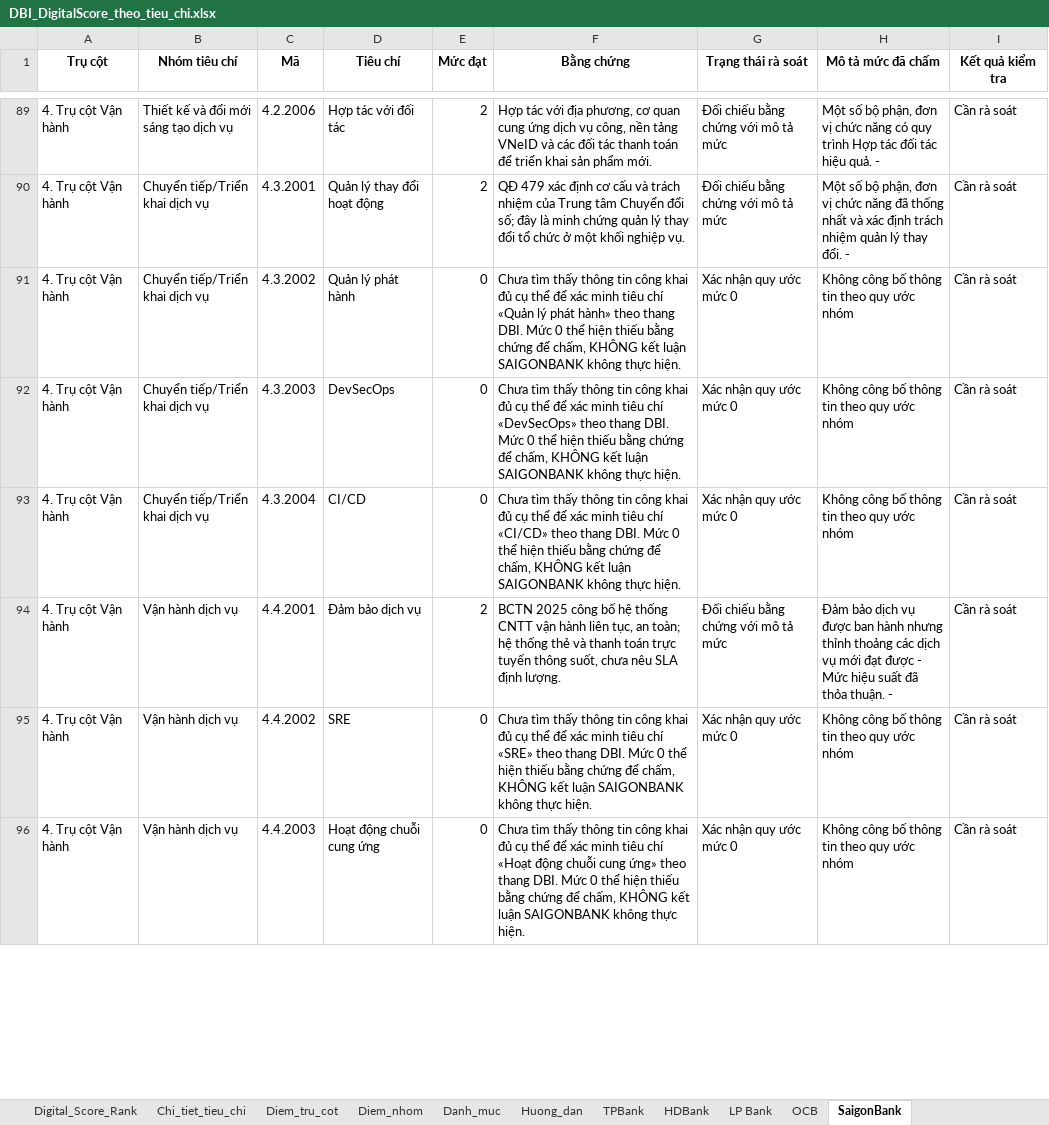
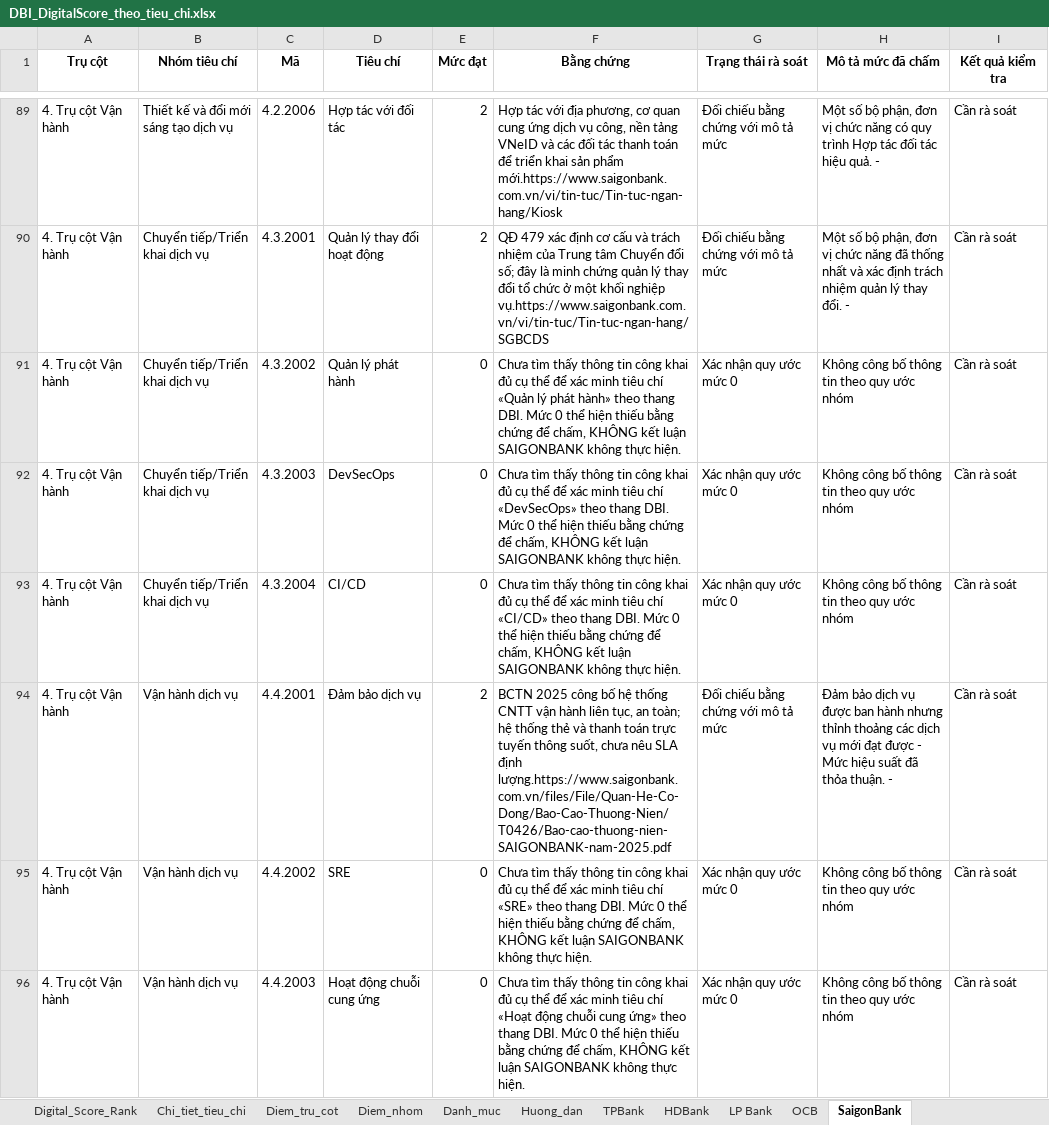
Before and after one commit to soitang733/digital-banking-nhom3, an Excel workbook: Code/DBI_DigitalScore_theo_tieu_chi.xlsx, sheet SaigonBank, drawn as a sheet; only a part is shown, gaps mark what is left out; values as stored, in another font and other column widths than the file's, no borders; the diff covers the shown part only; the diff names each change by its address in the sheet, - before the commit and + after, or states it on an @@ line.

```diff
--- a/Code/DBI_DigitalScore_theo_tieu_chi.xlsx (sheet SaigonBank)
+++ b/Code/DBI_DigitalScore_theo_tieu_chi.xlsx (sheet SaigonBank)
-F89 (Bằng chứng): …sản phẩm mới.
+F89 (Bằng chứng): …sản phẩm mới.https://www.saigonbank.com.vn/vi/tin-tuc/Tin-tuc-ngan-hang/Kiosk
-F90 (Bằng chứng): …khối nghiệp vụ.
+F90 (Bằng chứng): …khối nghiệp vụ.https://www.saigonbank.com.vn/vi/tin-tuc/Tin-tuc-ngan-hang/SGBCDS
-F94 (Bằng chứng): …SLA định lượng.
+F94 (Bằng chứng): …SLA định lượng.https://www.saigonbank.com.vn/files/File/Quan-He-Co-Dong/Bao-Cao-Thuong-Nien/T0426/Bao-cao-thuong-nien-SAIGONBANK-nam-2025.pdf
```
Also changed, not shown: 62 edited cells elsewhere in this sheet, sheet Chi_tiet_tieu_chi, sheet OCB, sheet LP Bank, sheet TPBank, Code/CleanData.xlsx, Code/pipeline/output/CleanData.xlsx, 23 other files.
